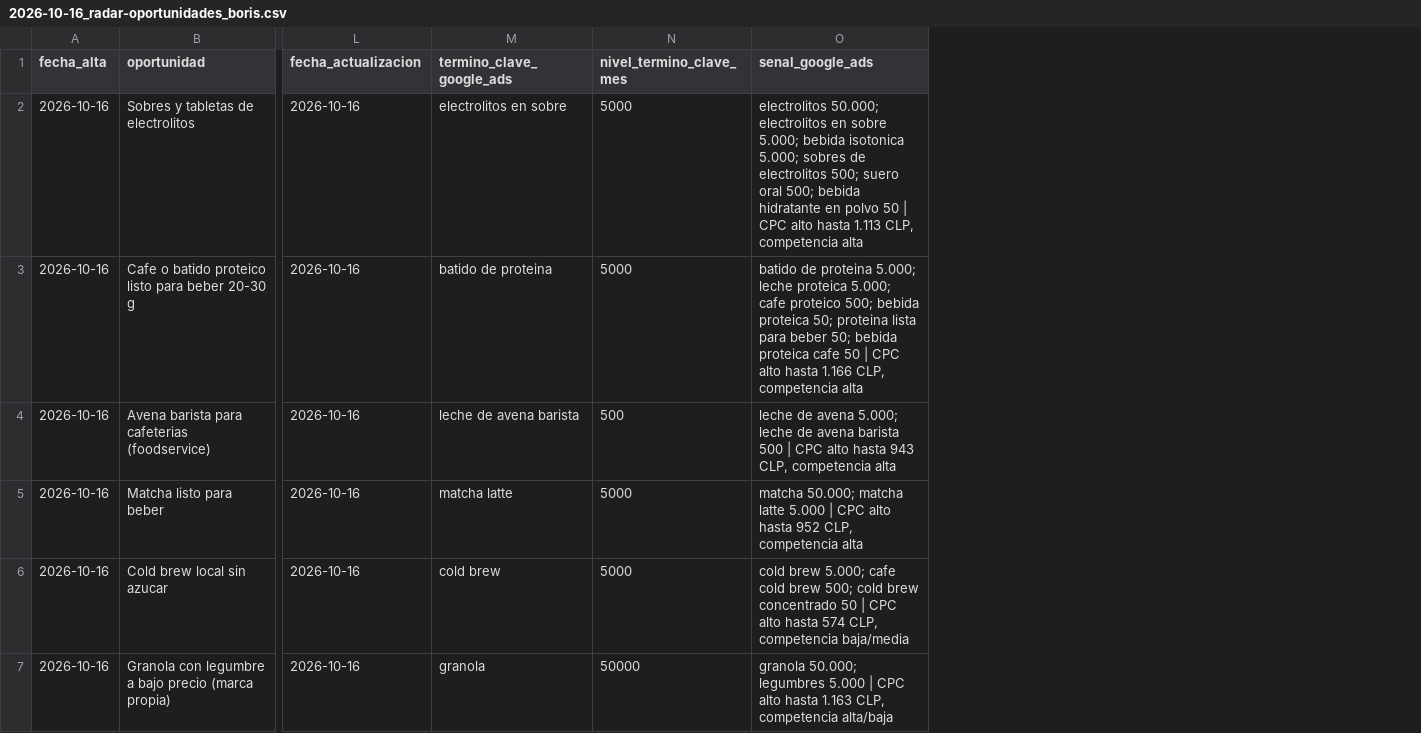
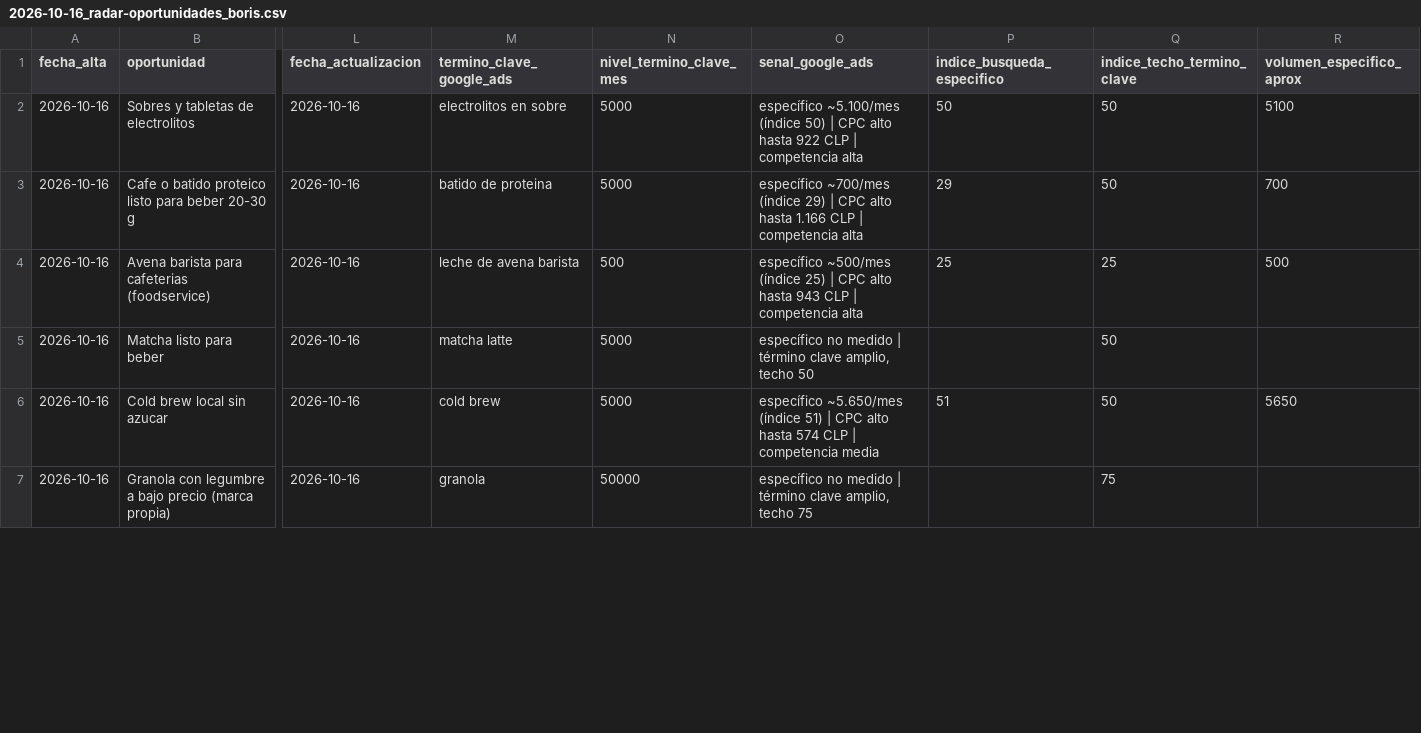
Before and after one commit to basuazo/estudio-mercado-alimentos, a CSV file: datos/limpios/2026-10-16_radar-oportunidades_boris.csv, drawn as a sheet; only a part is shown, gaps mark what is left out; the diff covers the shown part only; the diff names each change by its address in the sheet, - before the commit and + after, or states it on an @@ line.

```diff
--- a/datos/limpios/2026-10-16_radar-oportunidades_boris.csv
+++ b/datos/limpios/2026-10-16_radar-oportunidades_boris.csv
+column P (indice_busqueda_especifico), rows 2-6: 50 | 29 | 25 |  | 51
+column Q (indice_techo_termino_clave), rows 2-7: 50 | 50 | 25 | 50 | 50 | 75
+column R (volumen_especifico_aprox), rows 2-6: 5100 | 700 | 500 |  | 5650
-O2 (senal_google_ads): electrolitos 50.000; electrolitos en sobre 5.000; bebida isotonica 5.000; sobres de electrolitos 500; suero oral 500; bebida hidratante en polvo 50 | CPC alto hasta 1.113 CLP, competencia alta
+O2 (senal_google_ads): específico ~5.100/mes (índice 50) | CPC alto hasta 922 CLP | competencia alta
-O3 (senal_google_ads): batido de proteina 5.000; leche proteica 5.000; cafe proteico 500; bebida proteica 50; proteina lista para beber 50; bebida proteica cafe 50 | CPC alto hasta 1.166 CLP, competencia alta
+O3 (senal_google_ads): específico ~700/mes (índice 29) | CPC alto hasta 1.166 CLP | competencia alta
-O4 (senal_google_ads): leche de avena 5.000; leche de avena barista 500 | CPC alto hasta 943 CLP, competencia alta
+O4 (senal_google_ads): específico ~500/mes (índice 25) | CPC alto hasta 943 CLP | competencia alta
-O5 (senal_google_ads): matcha 50.000; matcha latte 5.000 | CPC alto hasta 952 CLP, competencia alta
+O5 (senal_google_ads): específico no medido | término clave amplio, techo 50
-O6 (senal_google_ads): cold brew 5.000; cafe cold brew 500; cold brew concentrado 50 | CPC alto hasta 574 CLP, competencia baja/media
+O6 (senal_google_ads): específico ~5.650/mes (índice 51) | CPC alto hasta 574 CLP | competencia media
-O7 (senal_google_ads): granola 50.000; legumbres 5.000 | CPC alto hasta 1.163 CLP, competencia alta/baja
+O7 (senal_google_ads): específico no medido | término clave amplio, techo 75
```
Also changed, not shown: 17 edited cells elsewhere in this file, datos/limpios/2026-10-16_mercadolibre_cl_resumen.csv, 25 other files.
